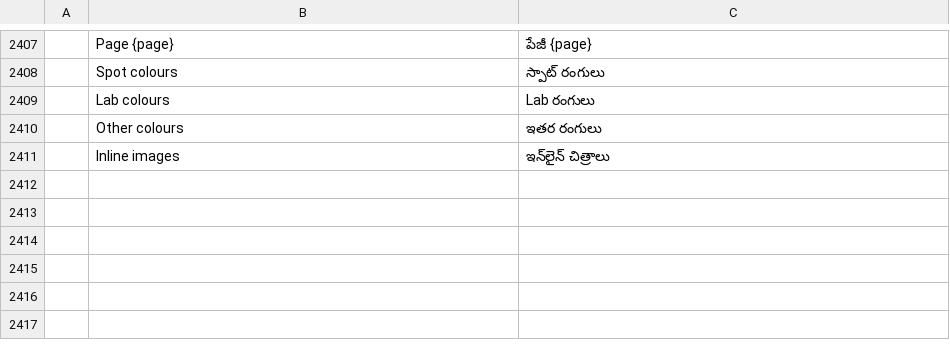
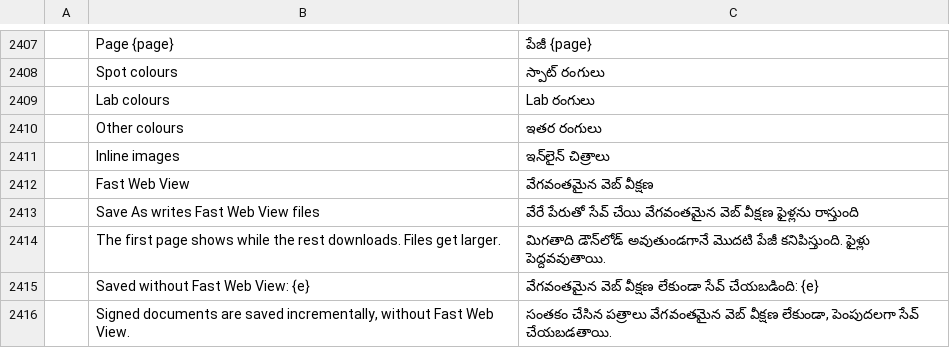
Before and after one commit to AbdusamadAzamatov/pdfcraft-plus, a TSV file: crates/ui-egui/src/i18n/te.tsv, drawn as a sheet; only a part is shown, gaps mark what is left out; the diff names each change by its address in the sheet, - before the commit and + after, or states it on an @@ line.

Commit message:
Merge CU1: Fast Web View (linearized save)
# Conflicts:
#	ATTRIBUTION.toml
#	crates/automation/tests/automation.rs
#	crates/engine/src/tests.rs
#	crates/ui-egui/tests/editing.rs

```diff
--- a/crates/ui-egui/src/i18n/te.tsv
+++ b/crates/ui-egui/src/i18n/te.tsv
+row 2412:  | Fast Web View | వేగవంతమైన వెబ్ వీక్షణ
+row 2413:  | Save As writes Fast Web View files | వేరే పేరుతో సేవ్ చేయి వేగవంతమైన వెబ్ వీక్షణ ఫైళ్లను రాస్తుంది
+row 2414:  | The first page shows while the rest downloads. Files get larger. | మిగతాది డౌన్‌లోడ్ అవుతుండగానే మొదటి పేజీ కనిపిస్తుంది. ఫైళ్లు పెద్దవవుతాయి.
+row 2415:  | Saved without Fast Web View: {e} | వేగవంతమైన వెబ్ వీక్షణ లేకుండా సేవ్ చేయబడింది: {e}
+row 2416:  | Signed documents are saved incrementally, without Fast Web View. | సంతకం చేసిన పత్రాలు వేగవంతమైన వెబ్ వీక్షణ లేకుండా, పెంపుదలగా సేవ్ చేయబడతాయి.
```
Also changed, not shown: crates/ui-egui/src/i18n/bg.tsv, crates/ui-egui/src/i18n/el.tsv, 37 other files.
